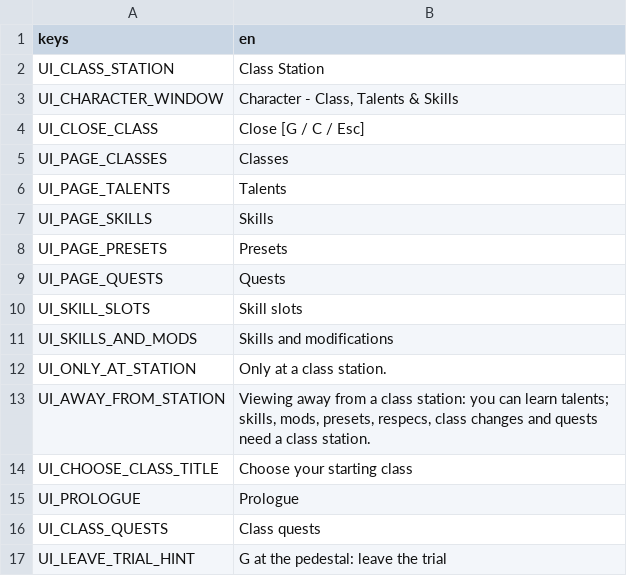
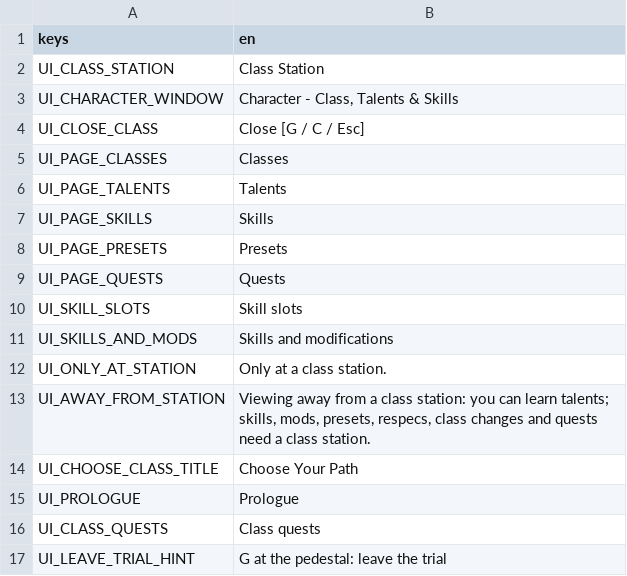
Before and after one commit to ncbender/Echo-of-the-Hollow, a CSV file: localization/ui.csv, drawn as a sheet.

```diff
--- a/localization/ui.csv
+++ b/localization/ui.csv
@@ -13,3 +13,3 @@ UI_ONLY_AT_STATION,Only at a class station.
 UI_AWAY_FROM_STATION,"Viewing away from a class station: you can learn talents; skills, mods, presets, respecs, class changes and quests need a class station."
-UI_CHOOSE_CLASS_TITLE,Choose your starting class
+UI_CHOOSE_CLASS_TITLE,Choose Your Path
 UI_PROLOGUE,Prologue
```
Also changed, not shown: 37 other files.
